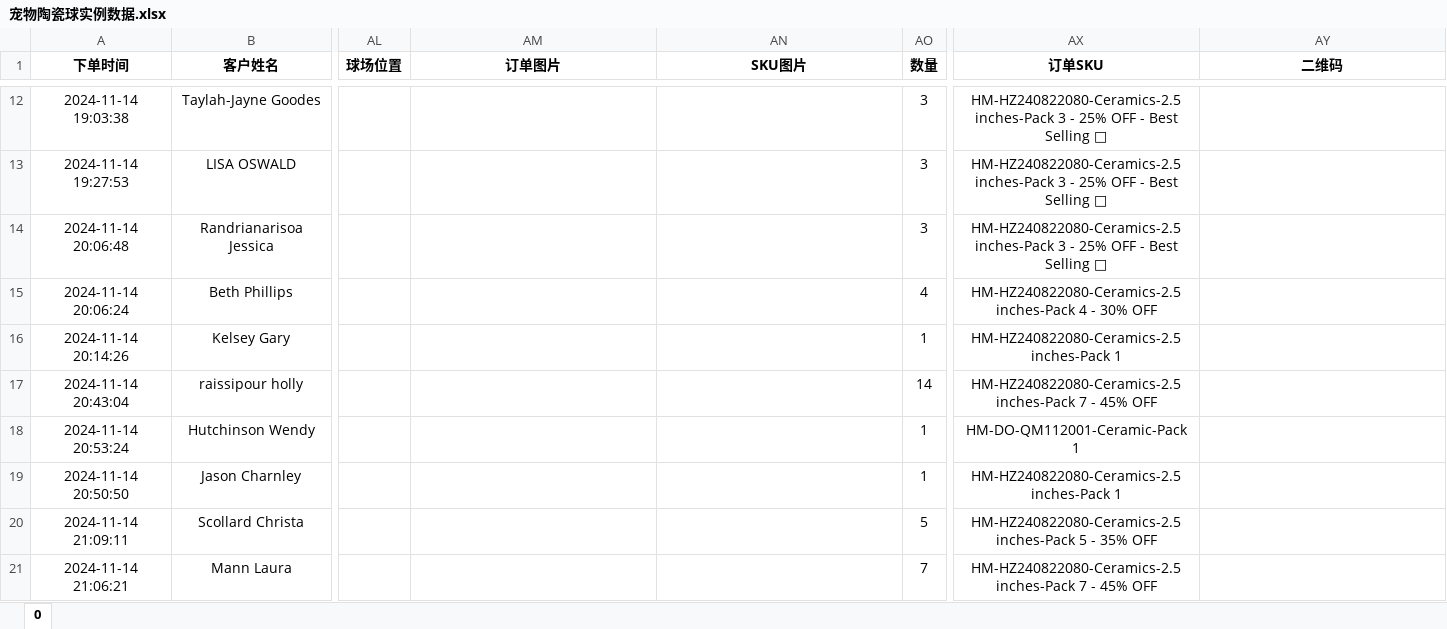
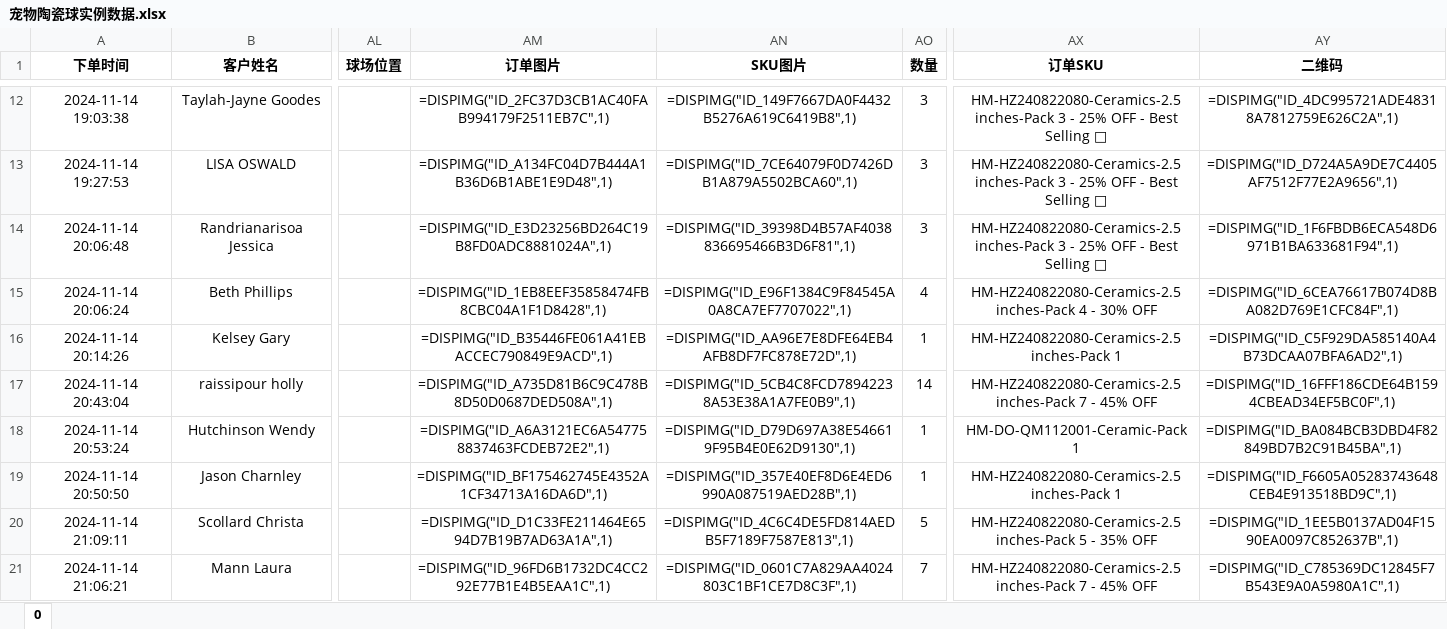
Before and after one commit to pandoramuses/Custom-Info-Check, an Excel workbook: data/宠物陶瓷球/宠物陶瓷球实例数据.xlsx, sheet 0, drawn as a sheet; only a part is shown, gaps mark what is left out; values as stored, in another font and other column widths than the file's, no borders; charts and pictures not drawn; the diff covers the shown part only; the diff names each change by its address in the sheet, - before the commit and + after, or states it on an @@ line.

```diff
--- a/data/宠物陶瓷球/宠物陶瓷球实例数据.xlsx (sheet 0)
+++ b/data/宠物陶瓷球/宠物陶瓷球实例数据.xlsx (sheet 0)
-AM12 (订单图片): (empty)
+AM12 (订单图片): =DISPIMG("ID_2FC37D3CB1AC40FAB994179F2511EB7C",1)
-AN12 (SKU图片): (empty)
+AN12 (SKU图片): =DISPIMG("ID_149F7667DA0F4432B5276A619C6419B8",1)
-AY12 (二维码): (empty)
+AY12 (二维码): =DISPIMG("ID_4DC995721ADE48318A7812759E626C2A",1)
-AM13 (订单图片): (empty)
+AM13 (订单图片): =DISPIMG("ID_A134FC04D7B444A1B36D6B1ABE1E9D48",1)
-AN13 (SKU图片): (empty)
+AN13 (SKU图片): =DISPIMG("ID_7CE64079F0D7426DB1A879A5502BCA60",1)
-AY13 (二维码): (empty)
+AY13 (二维码): =DISPIMG("ID_D724A5A9DE7C4405AF7512F77E2A9656",1)
-AM14 (订单图片): (empty)
+AM14 (订单图片): =DISPIMG("ID_E3D23256BD264C19B8FD0ADC8881024A",1)
-AN14 (SKU图片): (empty)
+AN14 (SKU图片): =DISPIMG("ID_39398D4B57AF4038836695466B3D6F81",1)
-AY14 (二维码): (empty)
+AY14 (二维码): =DISPIMG("ID_1F6FBDB6ECA548D6971B1BA633681F94",1)
-AM15 (订单图片): (empty)
+AM15 (订单图片): =DISPIMG("ID_1EB8EEF35858474FB8CBC04A1F1D8428",1)
-AN15 (SKU图片): (empty)
+AN15 (SKU图片): =DISPIMG("ID_E96F1384C9F84545A0A8CA7EF7707022",1)
-AY15 (二维码): (empty)
+AY15 (二维码): =DISPIMG("ID_6CEA76617B074D8BA082D769E1CFC84F",1)
-AM16 (订单图片): (empty)
+AM16 (订单图片): =DISPIMG("ID_B35446FE061A41EBACCEC790849E9ACD",1)
-AN16 (SKU图片): (empty)
+AN16 (SKU图片): =DISPIMG("ID_AA96E7E8DFE64EB4AFB8DF7FC878E72D",1)
-AY16 (二维码): (empty)
+AY16 (二维码): =DISPIMG("ID_C5F929DA585140A4B73DCAA07BFA6AD2",1)
-AM17 (订单图片): (empty)
+AM17 (订单图片): =DISPIMG("ID_A735D81B6C9C478B8D50D0687DED508A",1)
-AN17 (SKU图片): (empty)
+AN17 (SKU图片): =DISPIMG("ID_5CB4C8FCD78942238A53E38A1A7FE0B9",1)
-AY17 (二维码): (empty)
+AY17 (二维码): =DISPIMG("ID_16FFF186CDE64B1594CBEAD34EF5BC0F",1)
-AM18 (订单图片): (empty)
+AM18 (订单图片): =DISPIMG("ID_A6A3121EC6A547758837463FCDEB72E2",1)
-AN18 (SKU图片): (empty)
+AN18 (SKU图片): =DISPIMG("ID_D79D697A38E546619F95B4E0E62D9130",1)
-AY18 (二维码): (empty)
+AY18 (二维码): =DISPIMG("ID_BA084BCB3DBD4F82849BD7B2C91B45BA",1)
-AM19 (订单图片): (empty)
+AM19 (订单图片): =DISPIMG("ID_BF175462745E4352A1CF34713A16DA6D",1)
-AN19 (SKU图片): (empty)
+AN19 (SKU图片): =DISPIMG("ID_357E40EF8D6E4ED6990A087519AED28B",1)
-AY19 (二维码): (empty)
+AY19 (二维码): =DISPIMG("ID_F6605A05283743648CEB4E913518BD9C",1)
-AM20 (订单图片): (empty)
+AM20 (订单图片): =DISPIMG("ID_D1C33FE211464E6594D7B19B7AD63A1A",1)
-AN20 (SKU图片): (empty)
+AN20 (SKU图片): =DISPIMG("ID_4C6C4DE5FD814AEDB5F7189F7587E813",1)
-AY20 (二维码): (empty)
+AY20 (二维码): =DISPIMG("ID_1EE5B0137AD04F1590EA0097C852637B",1)
-AM21 (订单图片): (empty)
+AM21 (订单图片): =DISPIMG("ID_96FD6B1732DC4CC292E77B1E4B5EAA1C",1)
-AN21 (SKU图片): (empty)
+AN21 (SKU图片): =DISPIMG("ID_0601C7A829AA4024803C1BF1CE7D8C3F",1)
-AY21 (二维码): (empty)
+AY21 (二维码): =DISPIMG("ID_C785369DC12845F7B543E9A0A5980A1C",1)
```
Also changed, not shown: 198 edited cells elsewhere in this sheet, charts or pictures, 5 other files.
